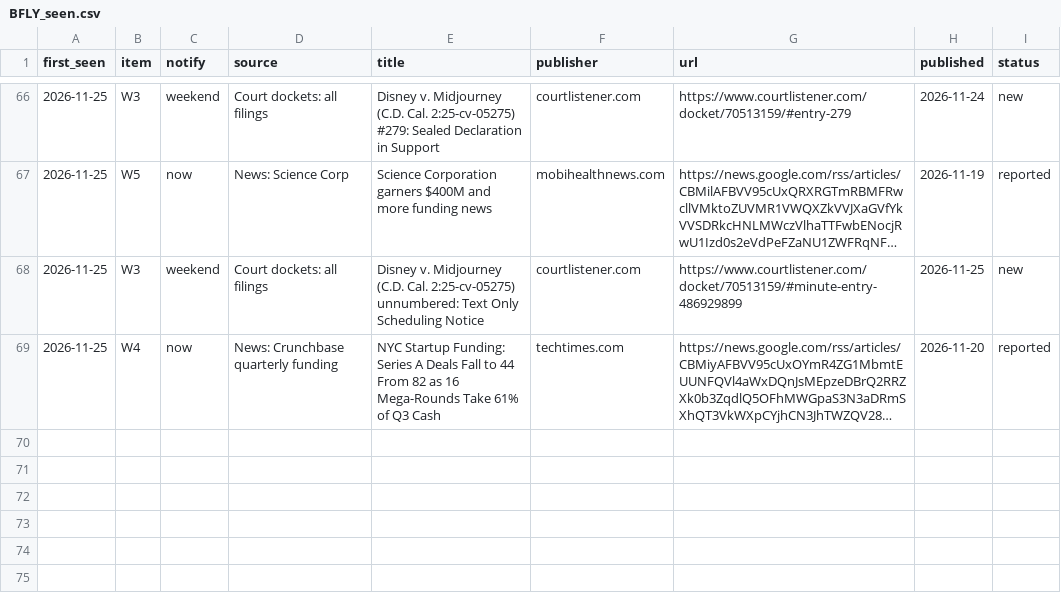
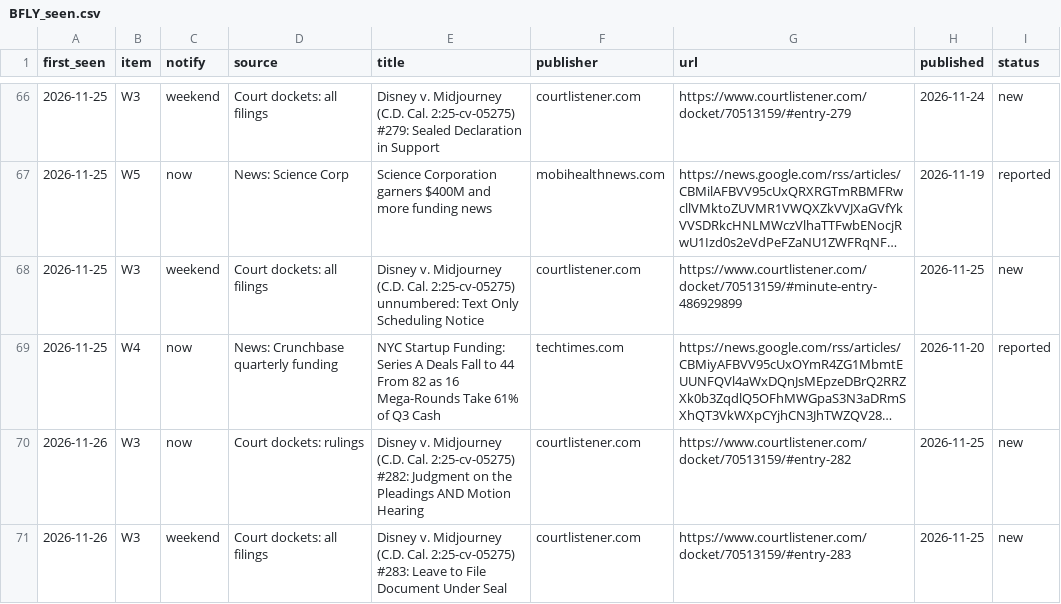
Before and after one commit to tenacioustuna22/small-cap-analysis, a CSV file: research/BFLY/watch/BFLY_seen.csv, drawn as a sheet; only a part is shown, gaps mark what is left out; long unchanged cells end in …; the diff names each change by its address in the sheet, - before the commit and + after, or states it on an @@ line.

```diff
--- a/research/BFLY/watch/BFLY_seen.csv
+++ b/research/BFLY/watch/BFLY_seen.csv
+row 70: 2026-11-26 | W3 | now | Court dockets: rulings | Disney v. Midjourney (C.D. Cal. 2:25-cv-05275) #282: Judgment on the Pleadings AND Motion Hearing | courtlistener.com | https://www.courtlistener.com/docket/70513159/#entry-282 | 2026-11-25 | new
+row 71: 2026-11-26 | W3 | weekend | Court dockets: all filings | Disney v. Midjourney (C.D. Cal. 2:25-cv-05275) #283: Leave to File Document Under Seal | courtlistener.com | https://www.courtlistener.com/docket/70513159/#entry-283 | 2026-11-25 | new
```
